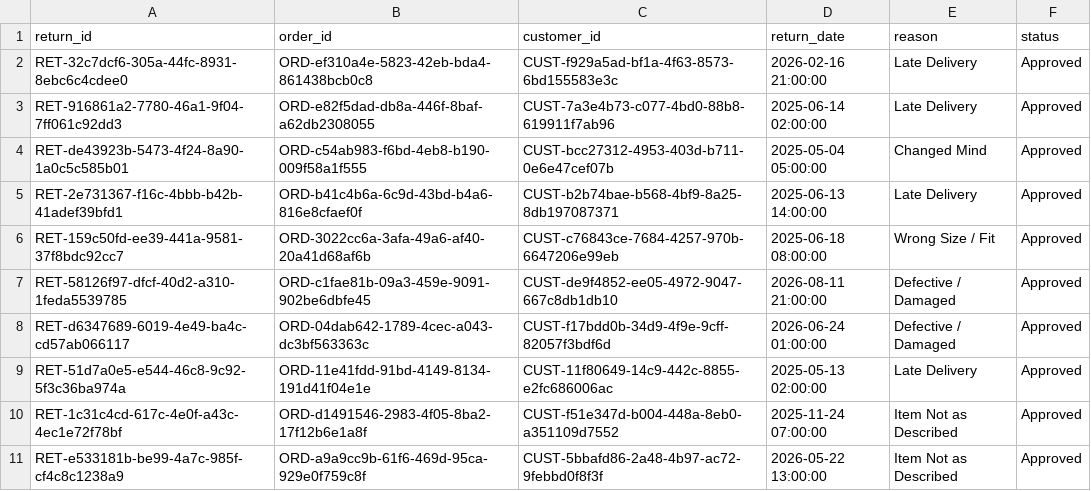
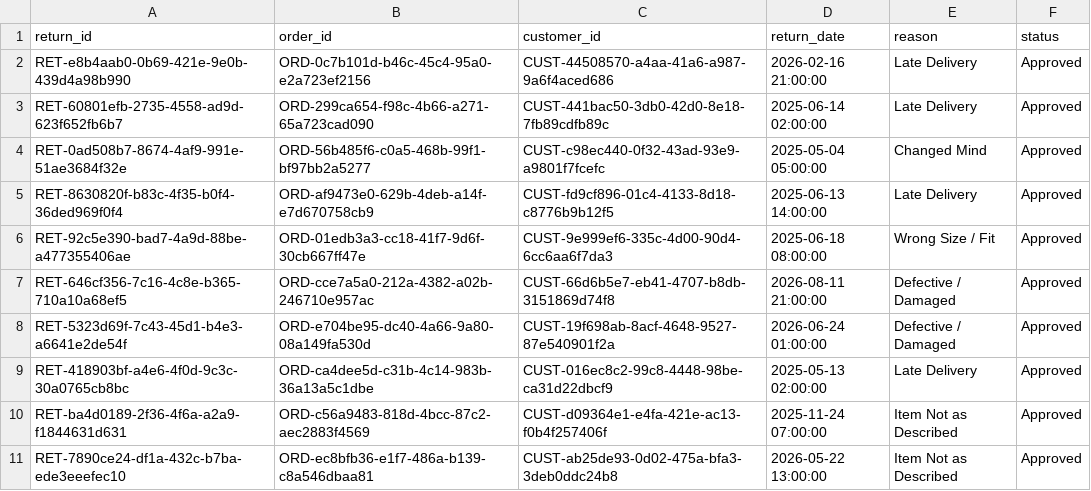
Before and after one commit to mukumbasar/ecommerce-performance-analytics, a CSV file: data/returns.csv, drawn as a sheet; only a part is shown; the diff covers the shown part only.

```diff
--- a/data/returns.csv
+++ b/data/returns.csv
@@ -1,11 +1,11 @@
 return_id,order_id,customer_id,return_date,reason,status
-RET-32c7dcf6-305a-44fc-8931-8ebc6c4cdee0,ORD-ef310a4e-5823-42eb-bda4-861438bcb0c8,CUST-f929a5ad-bf1a-4f63-8573-6bd155583e3c,2026-02-16 21:00:00,Late Delivery,Approved
-RET-916861a2-7780-46a1-9f04-7ff061c92dd3,ORD-e82f5dad-db8a-446f-8baf-a62db2308055,CUST-7a3e4b73-c077-4bd0-88b8-619911f7ab96,2025-06-14 02:00:00,Late Delivery,Approved
-RET-de43923b-5473-4f24-8a90-1a0c5c585b01,ORD-c54ab983-f6bd-4eb8-b190-009f58a1f555,CUST-bcc27312-4953-403d-b711-0e6e47cef07b,2025-05-04 05:00:00,Changed Mind,Approved
-RET-2e731367-f16c-4bbb-b42b-41adef39bfd1,ORD-b41c4b6a-6c9d-43bd-b4a6-816e8cfaef0f,CUST-b2b74bae-b568-4bf9-8a25-8db197087371,2025-06-13 14:00:00,Late Delivery,Approved
-RET-159c50fd-ee39-441a-9581-37f8bdc92cc7,ORD-3022cc6a-3afa-49a6-af40-20a41d68af6b,CUST-c76843ce-7684-4257-970b-6647206e99eb,2025-06-18 08:00:00,Wrong Size / Fit,Approved
-RET-58126f97-dfcf-40d2-a310-1feda5539785,ORD-c1fae81b-09a3-459e-9091-902be6dbfe45,CUST-de9f4852-ee05-4972-9047-667c8db1db10,2026-08-11 21:00:00,Defective / Damaged,Approved
-RET-d6347689-6019-4e49-ba4c-cd57ab066117,ORD-04dab642-1789-4cec-a043-dc3bf563363c,CUST-f17bdd0b-34d9-4f9e-9cff-82057f3bdf6d,2026-06-24 01:00:00,Defective / Damaged,Approved
-RET-51d7a0e5-e544-46c8-9c92-5f3c36ba974a,ORD-11e41fdd-91bd-4149-8134-191d41f04e1e,CUST-11f80649-14c9-442c-8855-e2fc686006ac,2025-05-13 02:00:00,Late Delivery,Approved
-RET-1c31c4cd-617c-4e0f-a43c-4ec1e72f78bf,ORD-d1491546-2983-4f05-8ba2-17f12b6e1a8f,CUST-f51e347d-b004-448a-8eb0-a351109d7552,2025-11-24 07:00:00,Item Not as Described,Approved
-RET-e533181b-be99-4a7c-985f-cf4c8c1238a9,ORD-a9a9cc9b-61f6-469d-95ca-929e0f759c8f,CUST-5bbafd86-2a48-4b97-ac72-9febbd0f8f3f,2026-05-22 13:00:00,Item Not as Described,Approved
+RET-e8b4aab0-0b69-421e-9e0b-439d4a98b990,ORD-0c7b101d-b46c-45c4-95a0-e2a723ef2156,CUST-44508570-a4aa-41a6-a987-9a6f4aced686,2026-02-16 21:00:00,Late Delivery,Approved
+RET-60801efb-2735-4558-ad9d-623f652fb6b7,ORD-299ca654-f98c-4b66-a271-65a723cad090,CUST-441bac50-3db0-42d0-8e18-7fb89cdfb89c,2025-06-14 02:00:00,Late Delivery,Approved
+RET-0ad508b7-8674-4af9-991e-51ae3684f32e,ORD-56b485f6-c0a5-468b-99f1-bf97bb2a5277,CUST-c98ec440-0f32-43ad-93e9-a9801f7fcefc,2025-05-04 05:00:00,Changed Mind,Approved
+RET-8630820f-b83c-4f35-b0f4-36ded969f0f4,ORD-af9473e0-629b-4deb-a14f-e7d670758cb9,CUST-fd9cf896-01c4-4133-8d18-c8776b9b12f5,2025-06-13 14:00:00,Late Delivery,Approved
+RET-92c5e390-bad7-4a9d-88be-a477355406ae,ORD-01edb3a3-cc18-41f7-9d6f-30cb667ff47e,CUST-9e999ef6-335c-4d00-90d4-6cc6aa6f7da3,2025-06-18 08:00:00,Wrong Size / Fit,Approved
+RET-646cf356-7c16-4c8e-b365-710a10a68ef5,ORD-cce7a5a0-212a-4382-a02b-246710e957ac,CUST-66d6b5e7-eb41-4707-b8db-3151869d74f8,2026-08-11 21:00:00,Defective / Damaged,Approved
+RET-5323d69f-7c43-45d1-b4e3-a6641e2de54f,ORD-e704be95-dc40-4a66-9a80-08a149fa530d,CUST-19f698ab-8acf-4648-9527-87e540901f2a,2026-06-24 01:00:00,Defective / Damaged,Approved
+RET-418903bf-a4e6-4f0d-9c3c-30a0765cb8bc,ORD-ca4dee5d-c31b-4c14-983b-36a13a5c1dbe,CUST-016ec8c2-99c8-4448-98be-ca31d22dbcf9,2025-05-13 02:00:00,Late Delivery,Approved
+RET-ba4d0189-2f36-4f6a-a2a9-f1844631d631,ORD-c56a9483-818d-4bcc-87c2-aec2883f4569,CUST-d09364e1-e4fa-421e-ac13-f0b4f257406f,2025-11-24 07:00:00,Item Not as Described,Approved
+RET-7890ce24-df1a-432c-b7ba-ede3eeefec10,ORD-ec8bfb36-e1f7-486a-b139-c8a546dbaa81,CUST-ab25de93-0d02-475a-bfa3-3deb0ddc24b8,2026-05-22 13:00:00,Item Not as Described,Approved
```
Also changed, not shown: 108 edited cells elsewhere in this file, data/customers.csv, data/orders.csv, 6 other files.
